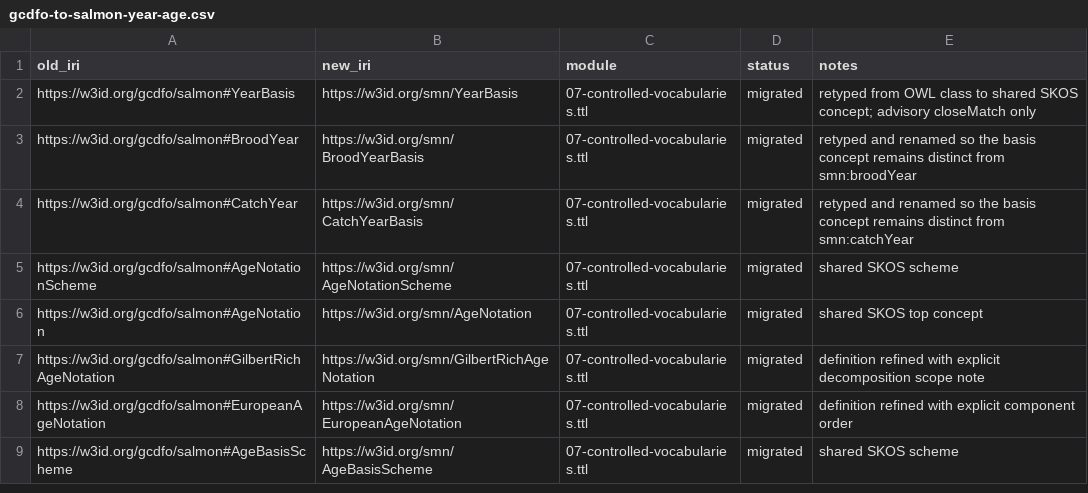
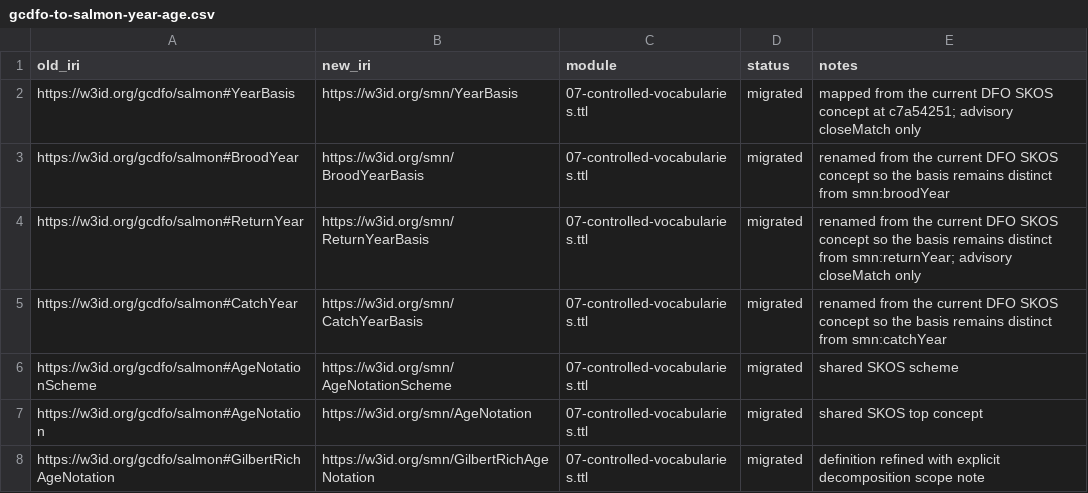
Before and after one commit to salmon-data-mobiliszation/salmon-domain-ontology, a CSV file: docs/migrations/gcdfo-to-salmon-year-age.csv, drawn as a sheet; only a part is shown; the shorter side is filled out with more unchanged rows.

Commit message:
fix: address year-age ontology review

```diff
--- a/docs/migrations/gcdfo-to-salmon-year-age.csv
+++ b/docs/migrations/gcdfo-to-salmon-year-age.csv
@@ -1,5 +1,6 @@
 old_iri,new_iri,module,status,notes
-https://w3id.org/gcdfo/salmon#YearBasis,https://w3id.org/smn/YearBasis,07-controlled-vocabularies.ttl,migrated,retyped from OWL class to shared SKOS concept; advisory closeMatch only
-https://w3id.org/gcdfo/salmon#BroodYear,https://w3id.org/smn/BroodYearBasis,07-controlled-vocabularies.ttl,migrated,retyped and renamed so the basis concept remains distinct from smn:broodYear
-https://w3id.org/gcdfo/salmon#CatchYear,https://w3id.org/smn/CatchYearBasis,07-controlled-vocabularies.ttl,migrated,retyped and renamed so the basis concept remains distinct from smn:catchYear
+https://w3id.org/gcdfo/salmon#YearBasis,https://w3id.org/smn/YearBasis,07-controlled-vocabularies.ttl,migrated,mapped from the current DFO SKOS concept at c7a54251; advisory closeMatch only
+https://w3id.org/gcdfo/salmon#BroodYear,https://w3id.org/smn/BroodYearBasis,07-controlled-vocabularies.ttl,migrated,renamed from the current DFO SKOS concept so the basis remains distinct from smn:broodYear
+https://w3id.org/gcdfo/salmon#ReturnYear,https://w3id.org/smn/ReturnYearBasis,07-controlled-vocabularies.ttl,migrated,renamed from the current DFO SKOS concept so the basis remains distinct from smn:returnYear; advisory closeMatch only
+https://w3id.org/gcdfo/salmon#CatchYear,https://w3id.org/smn/CatchYearBasis,07-controlled-vocabularies.ttl,migrated,renamed from the current DFO SKOS concept so the basis remains distinct from smn:catchYear
 https://w3id.org/gcdfo/salmon#AgeNotationScheme,https://w3id.org/smn/AgeNotationScheme,07-controlled-vocabularies.ttl,migrated,shared SKOS scheme
```
Also changed, not shown: 18 other files.
